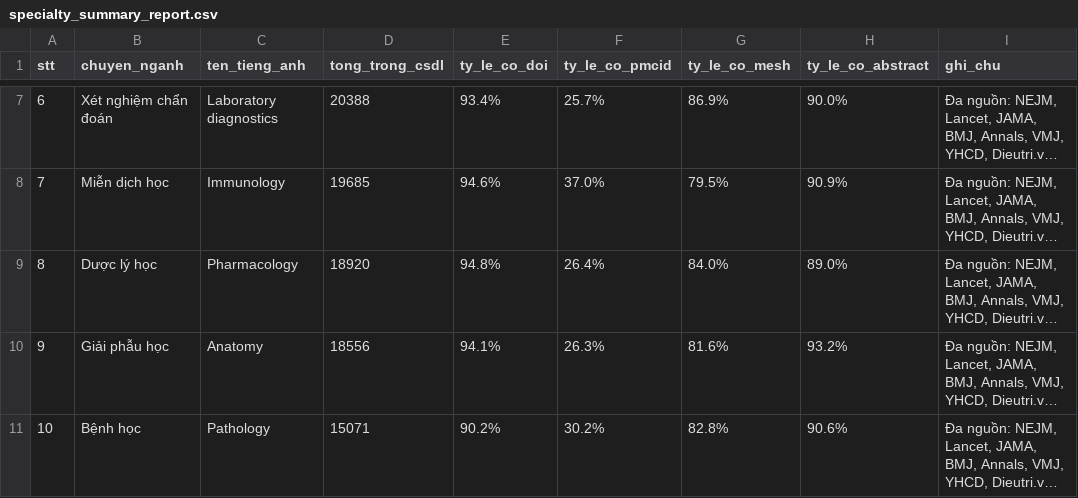
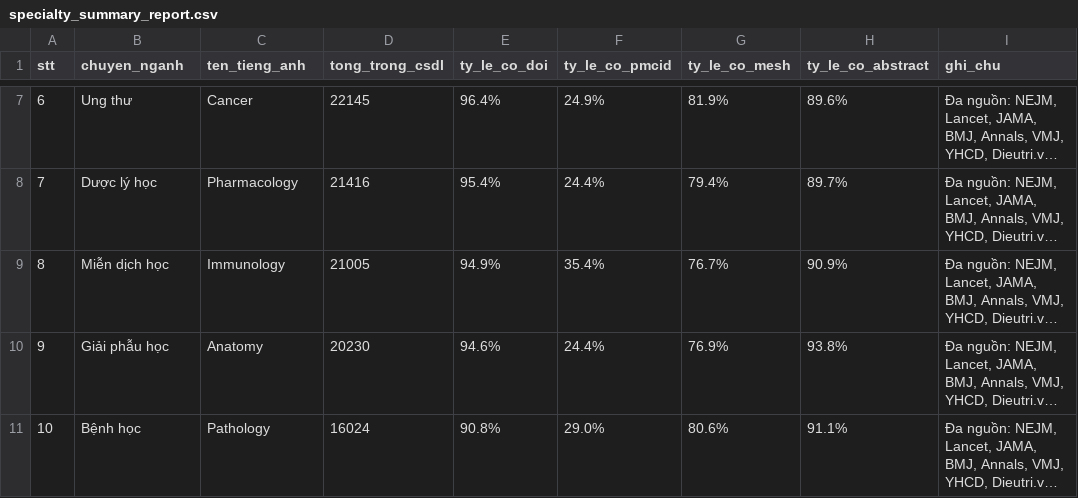
Before and after one commit to carbvantu/baitaplonctdl, a CSV file: reports/specialty_summary_report.csv, drawn as a sheet; only a part is shown, gaps mark what is left out; long unchanged cells end in …; the diff covers the shown part only; the diff names each change by its address in the sheet, - before the commit and + after, or states it on an @@ line.

```diff
--- a/reports/specialty_summary_report.csv
+++ b/reports/specialty_summary_report.csv
-B7 (chuyen_nganh): Xét nghiệm chẩn đoán
+B7 (chuyen_nganh): Ung thư
-C7 (ten_tieng_anh): Laboratory diagnostics
+C7 (ten_tieng_anh): Cancer
-D7 (tong_trong_csdl): 20388
+D7 (tong_trong_csdl): 22145
-E7 (ty_le_co_doi): 93.4%
+E7 (ty_le_co_doi): 96.4%
-F7 (ty_le_co_pmcid): 25.7%
+F7 (ty_le_co_pmcid): 24.9%
-G7 (ty_le_co_mesh): 86.9%
+G7 (ty_le_co_mesh): 81.9%
-H7 (ty_le_co_abstract): 90.0%
+H7 (ty_le_co_abstract): 89.6%
-B8 (chuyen_nganh): Miễn dịch học
+B8 (chuyen_nganh): Dược lý học
-C8 (ten_tieng_anh): Immunology
+C8 (ten_tieng_anh): Pharmacology
-D8 (tong_trong_csdl): 19685
+D8 (tong_trong_csdl): 21416
-E8 (ty_le_co_doi): 94.6%
+E8 (ty_le_co_doi): 95.4%
-F8 (ty_le_co_pmcid): 37.0%
+F8 (ty_le_co_pmcid): 24.4%
-G8 (ty_le_co_mesh): 79.5%
+G8 (ty_le_co_mesh): 79.4%
-H8 (ty_le_co_abstract): 90.9%
+H8 (ty_le_co_abstract): 89.7%
-B9 (chuyen_nganh): Dược lý học
+B9 (chuyen_nganh): Miễn dịch học
-C9 (ten_tieng_anh): Pharmacology
+C9 (ten_tieng_anh): Immunology
-D9 (tong_trong_csdl): 18920
+D9 (tong_trong_csdl): 21005
-E9 (ty_le_co_doi): 94.8%
+E9 (ty_le_co_doi): 94.9%
-F9 (ty_le_co_pmcid): 26.4%
+F9 (ty_le_co_pmcid): 35.4%
-G9 (ty_le_co_mesh): 84.0%
+G9 (ty_le_co_mesh): 76.7%
-H9 (ty_le_co_abstract): 89.0%
+H9 (ty_le_co_abstract): 90.9%
-D10 (tong_trong_csdl): 18556
+D10 (tong_trong_csdl): 20230
-E10 (ty_le_co_doi): 94.1%
+E10 (ty_le_co_doi): 94.6%
-F10 (ty_le_co_pmcid): 26.3%
+F10 (ty_le_co_pmcid): 24.4%
-G10 (ty_le_co_mesh): 81.6%
+G10 (ty_le_co_mesh): 76.9%
-H10 (ty_le_co_abstract): 93.2%
+H10 (ty_le_co_abstract): 93.8%
-D11 (tong_trong_csdl): 15071
+D11 (tong_trong_csdl): 16024
-E11 (ty_le_co_doi): 90.2%
+E11 (ty_le_co_doi): 90.8%
-F11 (ty_le_co_pmcid): 30.2%
+F11 (ty_le_co_pmcid): 29.0%
-G11 (ty_le_co_mesh): 82.8%
+G11 (ty_le_co_mesh): 80.6%
-H11 (ty_le_co_abstract): 90.6%
+H11 (ty_le_co_abstract): 91.1%
```
Also changed, not shown: 30 edited cells elsewhere in this file, source_registry.csv, 13 other files.
